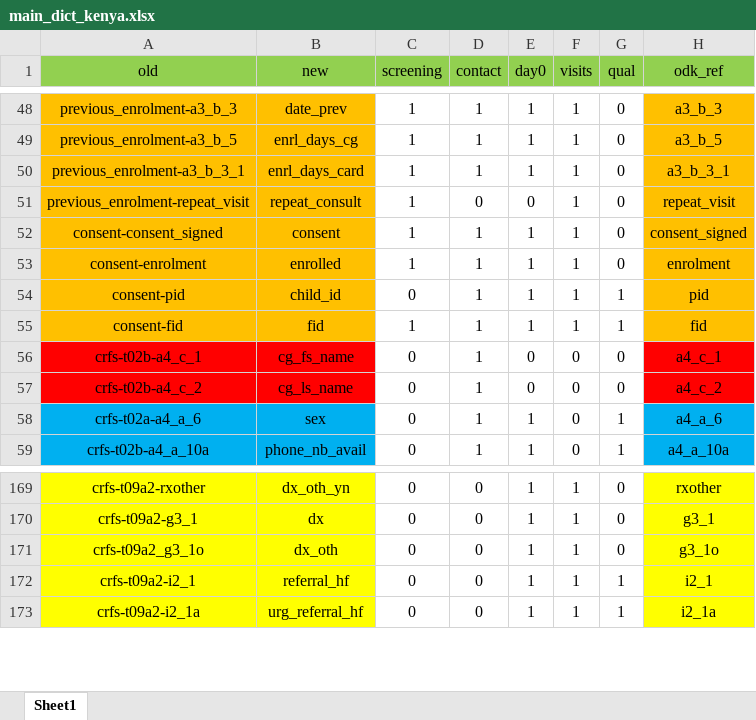
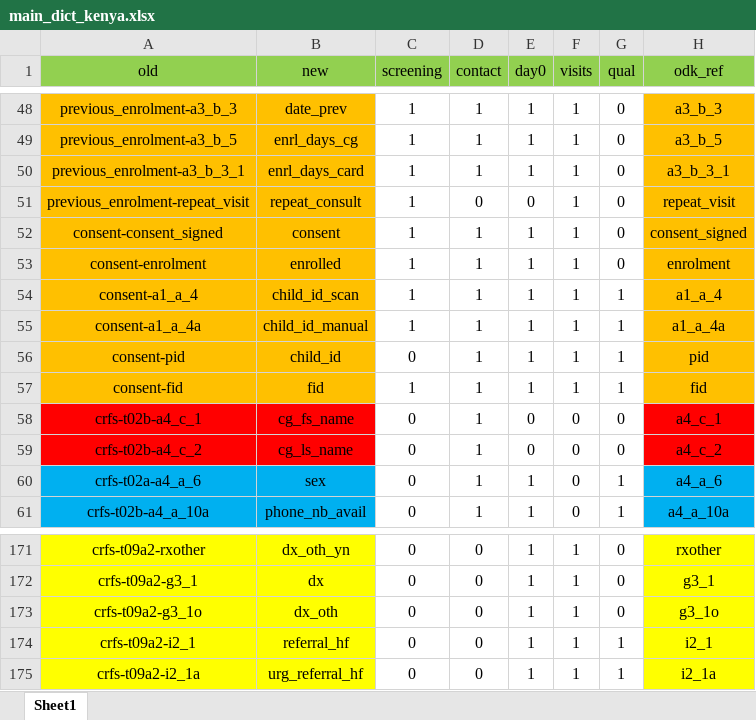
Before and after one commit to SwissTPH/timci, an Excel workbook: inst/extdata/main_dict_kenya.xlsx, sheet Sheet1, drawn as a sheet; only a part is shown, gaps mark what is left out; values as stored, in another font and other column widths than the file's, no borders; addresses are those after the commit; the diff names each change by its address in the sheet, - before the commit and + after, or states it on an @@ line.

```diff
--- a/inst/extdata/main_dict_kenya.xlsx (sheet Sheet1)
+++ b/inst/extdata/main_dict_kenya.xlsx (sheet Sheet1)
+row 54: consent-a1_a_4 | child_id_scan | 1 | 1 | 1 | 1 | 1 | a1_a_4
+row 55: consent-a1_a_4a | child_id_manual | 1 | 1 | 1 | 1 | 1 | a1_a_4a
-A173 (old): crfs-t09a2_g3_1o
+A173 (old): crfs-t09a2-g3_1o
```
Also changed, not shown: inst/extdata/main_dict.xlsx, inst/extdata/main_dict_india.xlsx, 1 other file.
